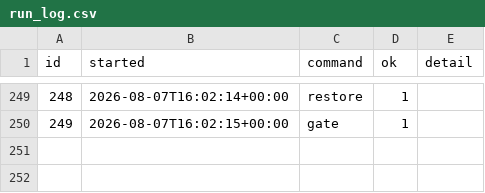
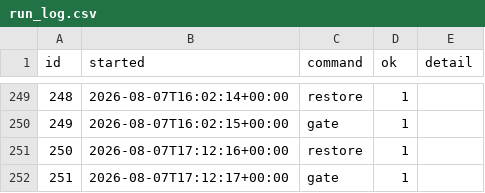
Before and after one commit to intrepidkarthi/autoseo, a CSV file: state/run_log.csv, drawn as a sheet; only a part is shown, gaps mark what is left out.

```diff
--- a/state/run_log.csv
+++ b/state/run_log.csv
@@ -254 +254,3 @@ id,started,command,ok,detail
 249,2026-08-07T16:02:15+00:00,gate,1,
+250,2026-08-07T17:12:16+00:00,restore,1,
+251,2026-08-07T17:12:17+00:00,gate,1,
```
